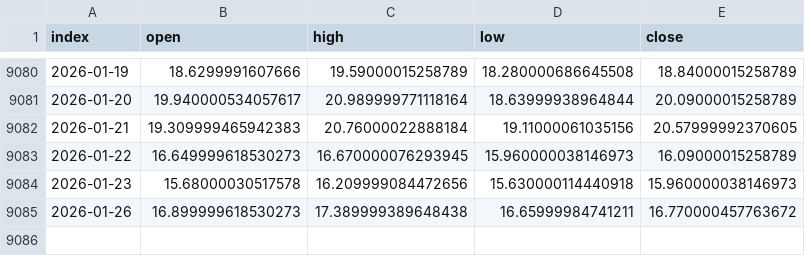
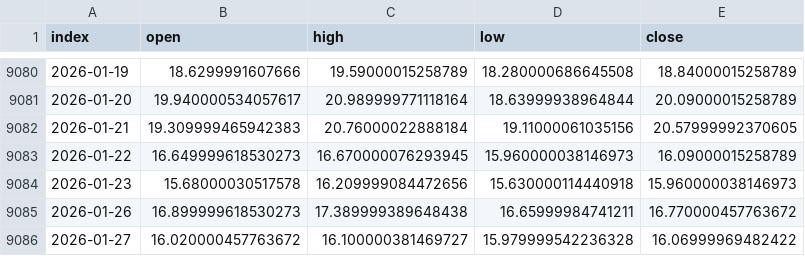
Before and after one commit to nickwilliamsdev/treetrader, a CSV file: hist_data/kaggle/vix_daily.csv, drawn as a sheet; only a part is shown, gaps mark what is left out.

```diff
--- a/hist_data/kaggle/vix_daily.csv
+++ b/hist_data/kaggle/vix_daily.csv
@@ -9085 +9085,2 @@ index,open,high,low,close
 2026-01-26,16.899999618530273,17.389999389648438,16.65999984741211,16.770000457763672
+2026-01-27,16.020000457763672,16.100000381469727,15.979999542236328,16.06999969482422
```
Also changed, not shown: 2 other files.
